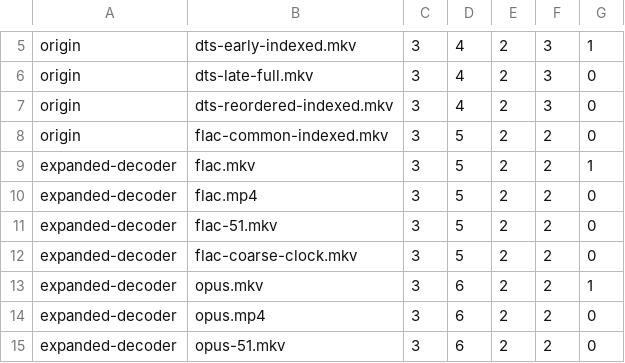
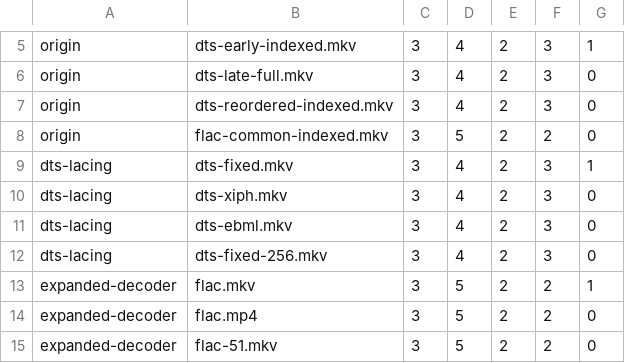
Before and after one commit to ilyalissoboi/send-airplay2, a TSV file: tools/uwp-host/stereo-validation/automatic-cases.tsv, drawn as a sheet; only a part is shown, gaps mark what is left out; the shorter side is filled out with more unchanged rows.

```diff
--- a/tools/uwp-host/stereo-validation/automatic-cases.tsv
+++ b/tools/uwp-host/stereo-validation/automatic-cases.tsv
@@ -8,2 +8,6 @@ origin	dts-reordered-indexed.mkv	3	4	2	3	0
 origin	flac-common-indexed.mkv	3	5	2	2	0
+dts-lacing	dts-fixed.mkv	3	4	2	3	1
+dts-lacing	dts-xiph.mkv	3	4	2	3	0
+dts-lacing	dts-ebml.mkv	3	4	2	3	0
+dts-lacing	dts-fixed-256.mkv	3	4	2	3	0
 expanded-decoder	flac.mkv	3	5	2	2	1
```
Also changed, not shown: 21 other files.
